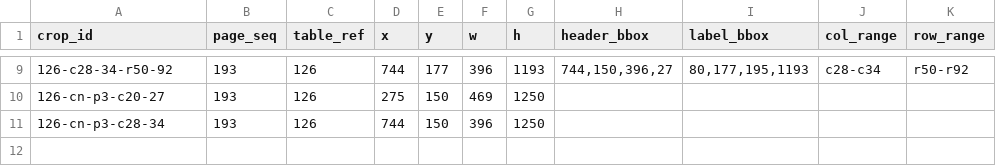
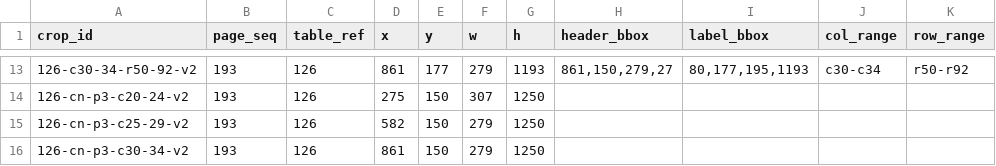
Before and after one commit to degoldschmidt/1900, a CSV file: prototype/data/raw/sl-rfrkuf_394077458-19140001/126/crops.csv, drawn as a sheet; only a part is shown, gaps mark what is left out; the diff covers the shown part only.

```diff
--- a/prototype/data/raw/sl-rfrkuf_394077458-19140001/126/crops.csv
+++ b/prototype/data/raw/sl-rfrkuf_394077458-19140001/126/crops.csv
@@ -9,3 +13,4 @@ crop_id,page_seq,table_ref,x,y,w,h,header_bbox,label_bbox,col_range,row_range
-126-c28-34-r50-92,193,126,744,177,396,1193,"744,150,396,27","80,177,195,1193",c28-c34,r50-r92
-126-cn-p3-c20-27,193,126,275,150,469,1250,,,,
-126-cn-p3-c28-34,193,126,744,150,396,1250,,,,
+126-c30-34-r50-92-v2,193,126,861,177,279,1193,"861,150,279,27","80,177,195,1193",c30-c34,r50-r92
+126-cn-p3-c20-24-v2,193,126,275,150,307,1250,,,,
+126-cn-p3-c25-29-v2,193,126,582,150,279,1250,,,,
+126-cn-p3-c30-34-v2,193,126,861,150,279,1250,,,,
```
Also changed, not shown: 4 added rows and 27 edited cells elsewhere in this file, prototype/data/raw/sl-rfrkuf_394077458-19140001/12/crops.csv, prototype/data/raw/sl-rfrkuf_394077458-19140001/123/crops.csv, 20 other files.
